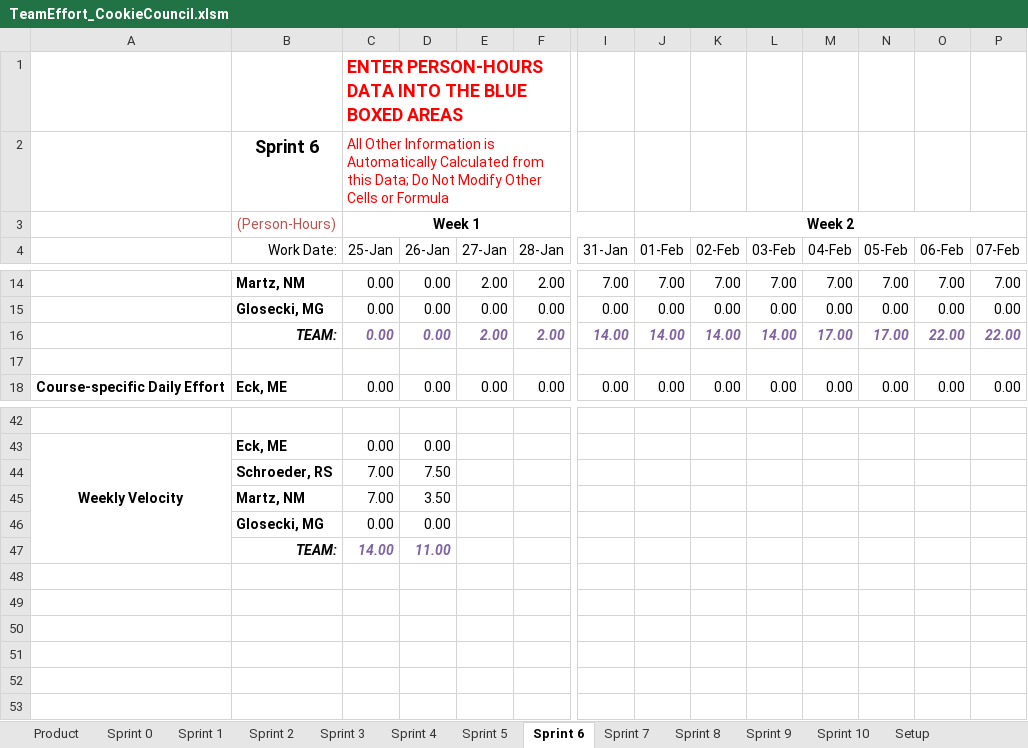
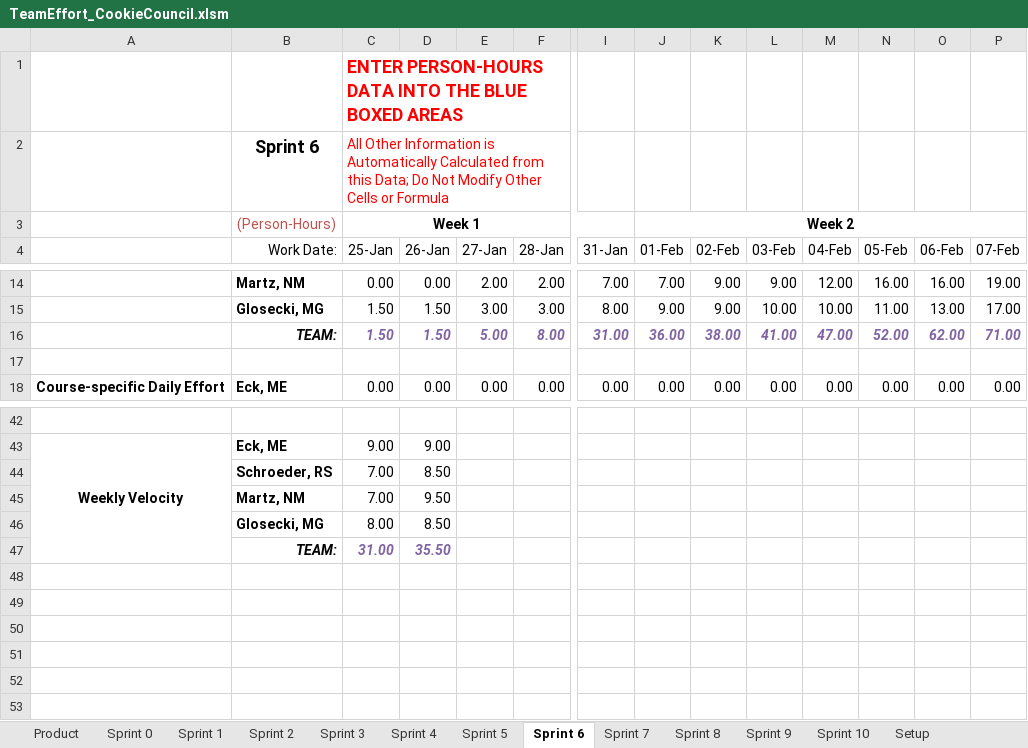
Before and after one commit to schiggity/BadgeTracker3000, an Excel workbook: Resources/TeamEffort_CookieCouncil.xlsm, sheet Sprint 6, drawn as a sheet; only a part is shown, gaps mark what is left out; values as stored, in another font and other column widths than the file's, no borders; charts and pictures not drawn; removed rows and columns are numbered as before the commit, all else as after; rows hold the shown columns only; the diff covers the shown part only; the diff names each change by its address in the sheet, - before the commit and + after, or states it on an @@ line.

```diff
--- a/Resources/TeamEffort_CookieCouncil.xlsm (sheet Sprint 6)
+++ b/Resources/TeamEffort_CookieCouncil.xlsm (sheet Sprint 6)
-K14 (02-Feb): 7.00
+K14 (02-Feb): 9.00
-L14 (03-Feb): 7.00
+L14 (03-Feb): 9.00
-M14 (04-Feb): 7.00
+M14 (04-Feb): 12.00
-N14 (05-Feb): 7.00
+N14 (05-Feb): 16.00
-O14 (06-Feb): 7.00
+O14 (06-Feb): 16.00
-P14 (07-Feb): 7.00
+P14 (07-Feb): 19.00
-row 15:  | Glosecki, MG | 0.00 | 0.00 | 0.00 | 0.00 | 0.00 | 0.00 | 0.00 | 0.00 | 0.00 | 0.00 | 0.00 | 0.00
-row 16:  | TEAM: | 0.00 | 0.00 | 2.00 | 2.00 | 14.00 | 14.00 | 14.00 | 14.00 | 17.00 | 17.00 | 22.00 | 22.00
+row 15:  | Glosecki, MG | 1.50 | 1.50 | 3.00 | 3.00 | 8.00 | 9.00 | 9.00 | 10.00 | 10.00 | 11.00 | 13.00 | 17.00
+row 16:  | TEAM: | 1.50 | 1.50 | 5.00 | 8.00 | 31.00 | 36.00 | 38.00 | 41.00 | 47.00 | 52.00 | 62.00 | 71.00
-C43 (25-Jan): 0.00
+C43 (25-Jan): 9.00
-D43 (26-Jan): 0.00
+D43 (26-Jan): 9.00
-D44 (26-Jan): 7.50
+D44 (26-Jan): 8.50
-D45 (26-Jan): 3.50
+D45 (26-Jan): 9.50
-row 46:  | Glosecki, MG | 0.00 | 0.00
-row 47:  | TEAM: | 14.00 | 11.00
+row 46:  | Glosecki, MG | 8.00 | 8.50
+row 47:  | TEAM: | 31.00 | 35.50
```
Also changed, not shown: 8 added rows, 8 removed rows and 48 edited cells elsewhere in this sheet, sheet Product, charts or pictures.
